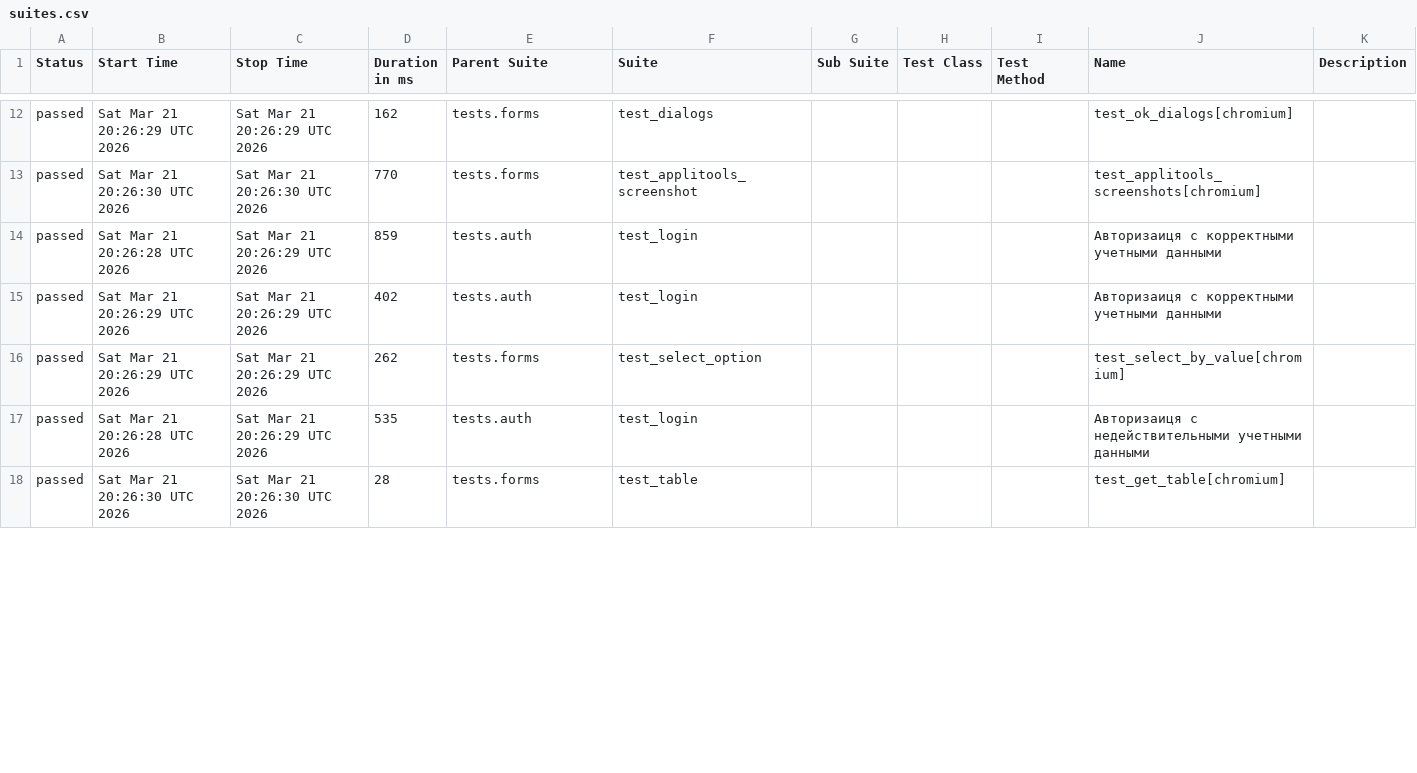
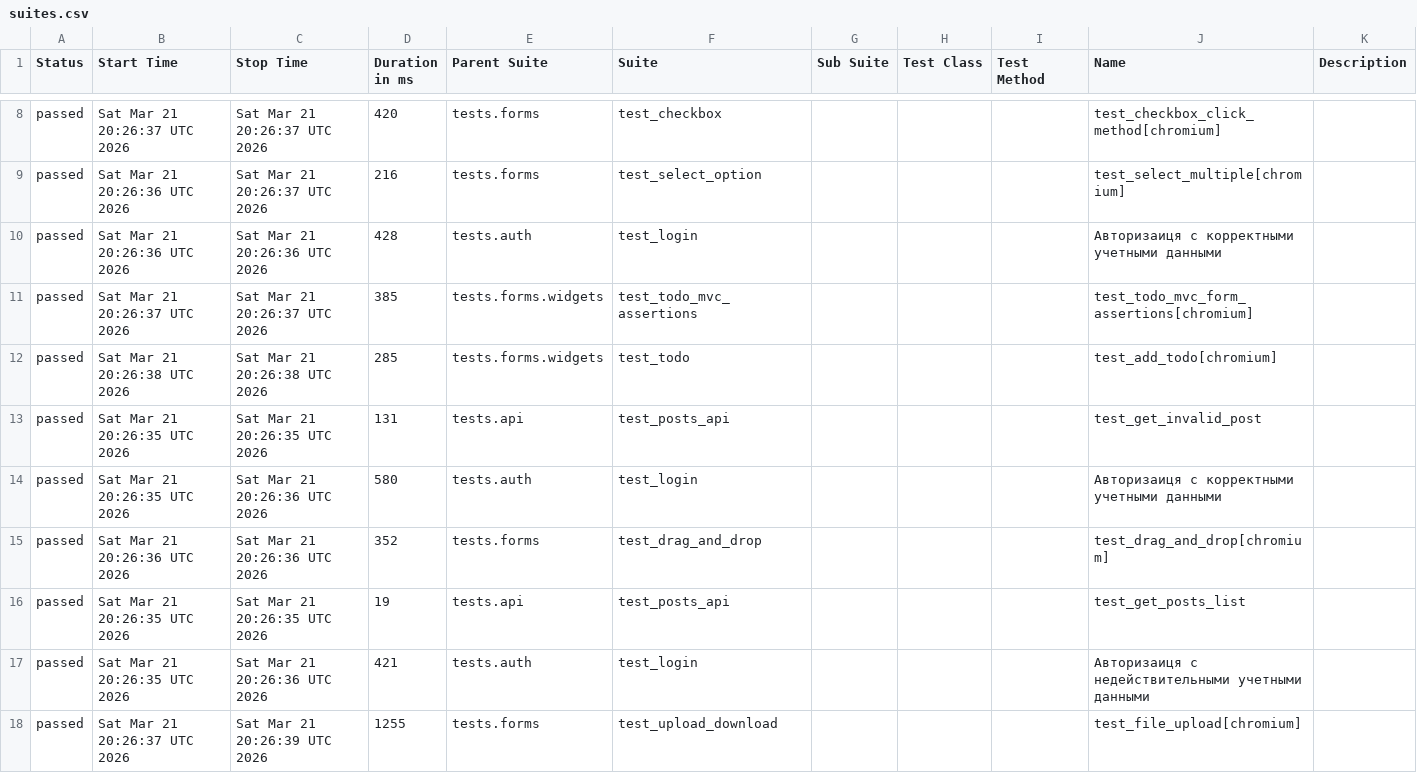
Before and after one commit to kami-no-hikari/Playwright, a CSV file: data/suites.csv, drawn as a sheet; only a part is shown, gaps mark what is left out; the diff covers the shown part only.

```diff
--- a/data/suites.csv
+++ b/data/suites.csv
@@ -12,7 +8,11 @@
-"passed","Sat Mar 21 20:26:29 UTC 2026","Sat Mar 21 20:26:29 UTC 2026","162","tests.forms","test_dialogs","","","","test_ok_dialogs[chromium]",""
-"passed","Sat Mar 21 20:26:30 UTC 2026","Sat Mar 21 20:26:30 UTC 2026","770","tests.forms","test_applitools_screenshot","","","","test_applitools_screenshots[chromium]",""
-"passed","Sat Mar 21 20:26:28 UTC 2026","Sat Mar 21 20:26:29 UTC 2026","859","tests.auth","test_login","","","","Авторизаиця с корректными учетными данными",""
-"passed","Sat Mar 21 20:26:29 UTC 2026","Sat Mar 21 20:26:29 UTC 2026","402","tests.auth","test_login","","","","Авторизаиця с корректными учетными данными",""
-"passed","Sat Mar 21 20:26:29 UTC 2026","Sat Mar 21 20:26:29 UTC 2026","262","tests.forms","test_select_option","","","","test_select_by_value[chromium]",""
-"passed","Sat Mar 21 20:26:28 UTC 2026","Sat Mar 21 20:26:29 UTC 2026","535","tests.auth","test_login","","","","Авторизаиця с недействительными учетными данными",""
-"passed","Sat Mar 21 20:26:30 UTC 2026","Sat Mar 21 20:26:30 UTC 2026","28","tests.forms","test_table","","","","test_get_table[chromium]",""
+"passed","Sat Mar 21 20:26:37 UTC 2026","Sat Mar 21 20:26:37 UTC 2026","420","tests.forms","test_сheckbox","","","","test_checkbox_click_method[chromium]",""
+"passed","Sat Mar 21 20:26:36 UTC 2026","Sat Mar 21 20:26:37 UTC 2026","216","tests.forms","test_select_option","","","","test_select_multiple[chromium]",""
+"passed","Sat Mar 21 20:26:36 UTC 2026","Sat Mar 21 20:26:36 UTC 2026","428","tests.auth","test_login","","","","Авторизаиця с корректными учетными данными",""
+"passed","Sat Mar 21 20:26:37 UTC 2026","Sat Mar 21 20:26:37 UTC 2026","385","tests.forms.widgets","test_todo_mvc_assertions","","","","test_todo_mvc_form_assertions[chromium]",""
+"passed","Sat Mar 21 20:26:38 UTC 2026","Sat Mar 21 20:26:38 UTC 2026","285","tests.forms.widgets","test_todo","","","","test_add_todo[chromium]",""
+"passed","Sat Mar 21 20:26:35 UTC 2026","Sat Mar 21 20:26:35 UTC 2026","131","tests.api","test_posts_api","","","","test_get_invalid_post",""
+"passed","Sat Mar 21 20:26:35 UTC 2026","Sat Mar 21 20:26:36 UTC 2026","580","tests.auth","test_login","","","","Авторизаиця с корректными учетными данными",""
+"passed","Sat Mar 21 20:26:36 UTC 2026","Sat Mar 21 20:26:36 UTC 2026","352","tests.forms","test_drag_and_drop","","","","test_drag_and_drop[chromium]",""
+"passed","Sat Mar 21 20:26:35 UTC 2026","Sat Mar 21 20:26:35 UTC 2026","19","tests.api","test_posts_api","","","","test_get_posts_list",""
+"passed","Sat Mar 21 20:26:35 UTC 2026","Sat Mar 21 20:26:36 UTC 2026","421","tests.auth","test_login","","","","Авторизаиця с недействительными учетными данными",""
+"passed","Sat Mar 21 20:26:37 UTC 2026","Sat Mar 21 20:26:39 UTC 2026","1255","tests.forms","test_upload_download","","","","test_file_upload[chromium]",""
```
Also changed, not shown: 1 added row, 5 removed rows and 31 edited cells elsewhere in this file, data/behaviors.csv, 56 other files.
